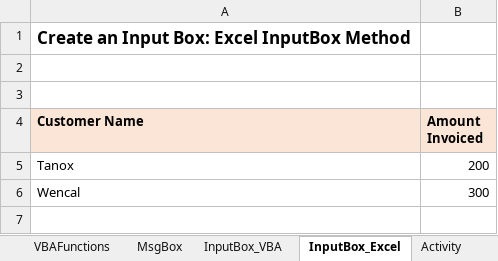
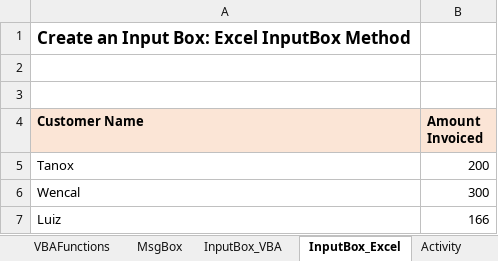
Before and after one commit to LuizHen527/ProjetosVBA, an Excel workbook: VBACourse/Functions/S7_BuiltinFunctions_Start.xlsm, sheet InputBox_Excel, drawn as a sheet; values as stored, in another font and other column widths than the file's, no borders; charts and pictures not drawn; the diff names each change by its address in the sheet, - before the commit and + after, or states it on an @@ line.

```diff
--- a/VBACourse/Functions/S7_BuiltinFunctions_Start.xlsm (sheet InputBox_Excel)
+++ b/VBACourse/Functions/S7_BuiltinFunctions_Start.xlsm (sheet InputBox_Excel)
+row 7: Luiz | 166
```
Also changed, not shown: sheet Activity, sheet MsgBox, sheet InputBox_VBA, charts or pictures, 1 other file.
